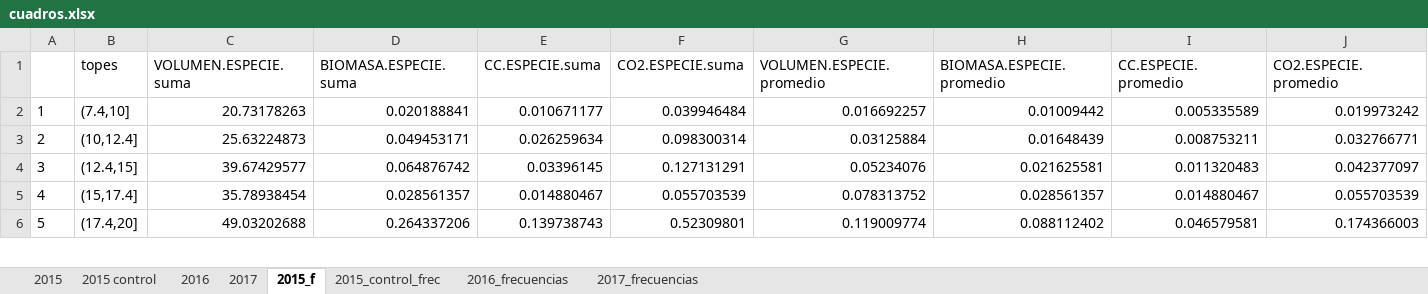
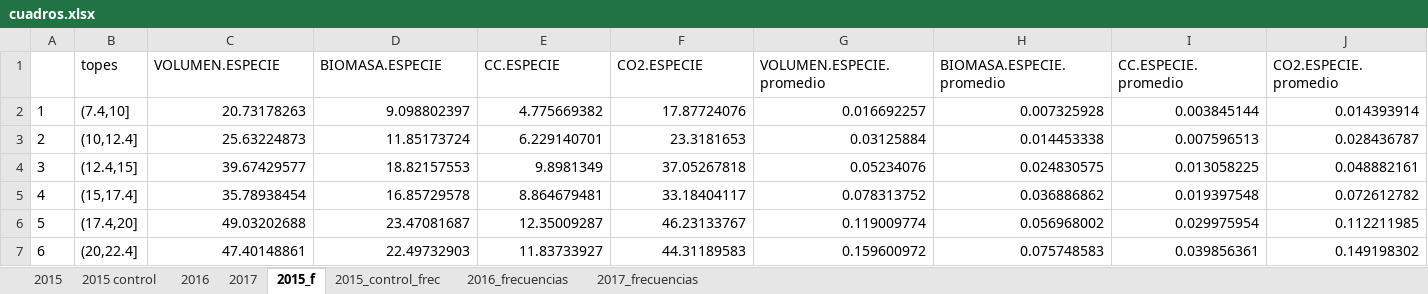
Before and after one commit to fou-foo/Consultoria, an Excel workbook: Ambiental2/29_de_4_2019/cuadros.xlsx, sheet 2015_f, drawn as a sheet; only a part is shown; values as stored, in another font and other column widths than the file's, no borders; the diff covers the shown part only; the diff names each change by its address in the sheet, - before the commit and + after, or states it on an @@ line.

```diff
--- a/Ambiental2/29_de_4_2019/cuadros.xlsx (sheet 2015_f)
+++ b/Ambiental2/29_de_4_2019/cuadros.xlsx (sheet 2015_f)
-C1: VOLUMEN.ESPECIE.suma
+C1: VOLUMEN.ESPECIE
-D1: BIOMASA.ESPECIE.suma
+D1: BIOMASA.ESPECIE
-E1: CC.ESPECIE.suma
+E1: CC.ESPECIE
-F1: CO2.ESPECIE.suma
+F1: CO2.ESPECIE
-D2 (BIOMASA.ESPECIE): 0.020188841
+D2 (BIOMASA.ESPECIE): 9.098802397
-E2 (CC.ESPECIE): 0.010671177
+E2 (CC.ESPECIE): 4.775669382
-F2 (CO2.ESPECIE): 0.039946484
+F2 (CO2.ESPECIE): 17.87724076
-H2 (BIOMASA.ESPECIE.promedio): 0.01009442
+H2 (BIOMASA.ESPECIE.promedio): 0.007325928
-I2 (CC.ESPECIE.promedio): 0.005335589
+I2 (CC.ESPECIE.promedio): 0.003845144
-J2 (CO2.ESPECIE.promedio): 0.019973242
+J2 (CO2.ESPECIE.promedio): 0.014393914
-D3 (BIOMASA.ESPECIE): 0.049453171
+D3 (BIOMASA.ESPECIE): 11.85173724
-E3 (CC.ESPECIE): 0.026259634
+E3 (CC.ESPECIE): 6.229140701
-F3 (CO2.ESPECIE): 0.098300314
+F3 (CO2.ESPECIE): 23.3181653
-H3 (BIOMASA.ESPECIE.promedio): 0.01648439
+H3 (BIOMASA.ESPECIE.promedio): 0.014453338
-I3 (CC.ESPECIE.promedio): 0.008753211
+I3 (CC.ESPECIE.promedio): 0.007596513
-J3 (CO2.ESPECIE.promedio): 0.032766771
+J3 (CO2.ESPECIE.promedio): 0.028436787
-D4 (BIOMASA.ESPECIE): 0.064876742
+D4 (BIOMASA.ESPECIE): 18.82157553
-E4 (CC.ESPECIE): 0.03396145
+E4 (CC.ESPECIE): 9.8981349
-F4 (CO2.ESPECIE): 0.127131291
+F4 (CO2.ESPECIE): 37.05267818
-H4 (BIOMASA.ESPECIE.promedio): 0.021625581
+H4 (BIOMASA.ESPECIE.promedio): 0.024830575
-I4 (CC.ESPECIE.promedio): 0.011320483
+I4 (CC.ESPECIE.promedio): 0.013058225
-J4 (CO2.ESPECIE.promedio): 0.042377097
+J4 (CO2.ESPECIE.promedio): 0.048882161
-D5 (BIOMASA.ESPECIE): 0.028561357
+D5 (BIOMASA.ESPECIE): 16.85729578
-E5 (CC.ESPECIE): 0.014880467
+E5 (CC.ESPECIE): 8.864679481
-F5 (CO2.ESPECIE): 0.055703539
+F5 (CO2.ESPECIE): 33.18404117
-H5 (BIOMASA.ESPECIE.promedio): 0.028561357
+H5 (BIOMASA.ESPECIE.promedio): 0.036886862
-I5 (CC.ESPECIE.promedio): 0.014880467
+I5 (CC.ESPECIE.promedio): 0.019397548
-J5 (CO2.ESPECIE.promedio): 0.055703539
+J5 (CO2.ESPECIE.promedio): 0.072612782
-D6 (BIOMASA.ESPECIE): 0.264337206
+D6 (BIOMASA.ESPECIE): 23.47081687
-E6 (CC.ESPECIE): 0.139738743
+E6 (CC.ESPECIE): 12.35009287
-F6 (CO2.ESPECIE): 0.52309801
+F6 (CO2.ESPECIE): 46.23133767
-H6 (BIOMASA.ESPECIE.promedio): 0.088112402
+H6 (BIOMASA.ESPECIE.promedio): 0.056968002
-I6 (CC.ESPECIE.promedio): 0.046579581
+I6 (CC.ESPECIE.promedio): 0.029975954
-J6 (CO2.ESPECIE.promedio): 0.174366003
+J6 (CO2.ESPECIE.promedio): 0.112211985
+row 7: 6 | (20,22.4] | 47.40148861 | 22.49732903 | 11.83733927 | 44.31189583 | 0.159600972 | 0.075748583 | 0.039856361 | 0.149198302
```
Also changed, not shown: 19 added rows, 18 edited cells and row numbers in column A elsewhere in this sheet, sheet 2016_frecuencias, sheet 2017_frecuencias, sheet 2015_control_frec, sheet 2017, sheet 2016, sheet 2015, 1 more sheet, 3 other files.
